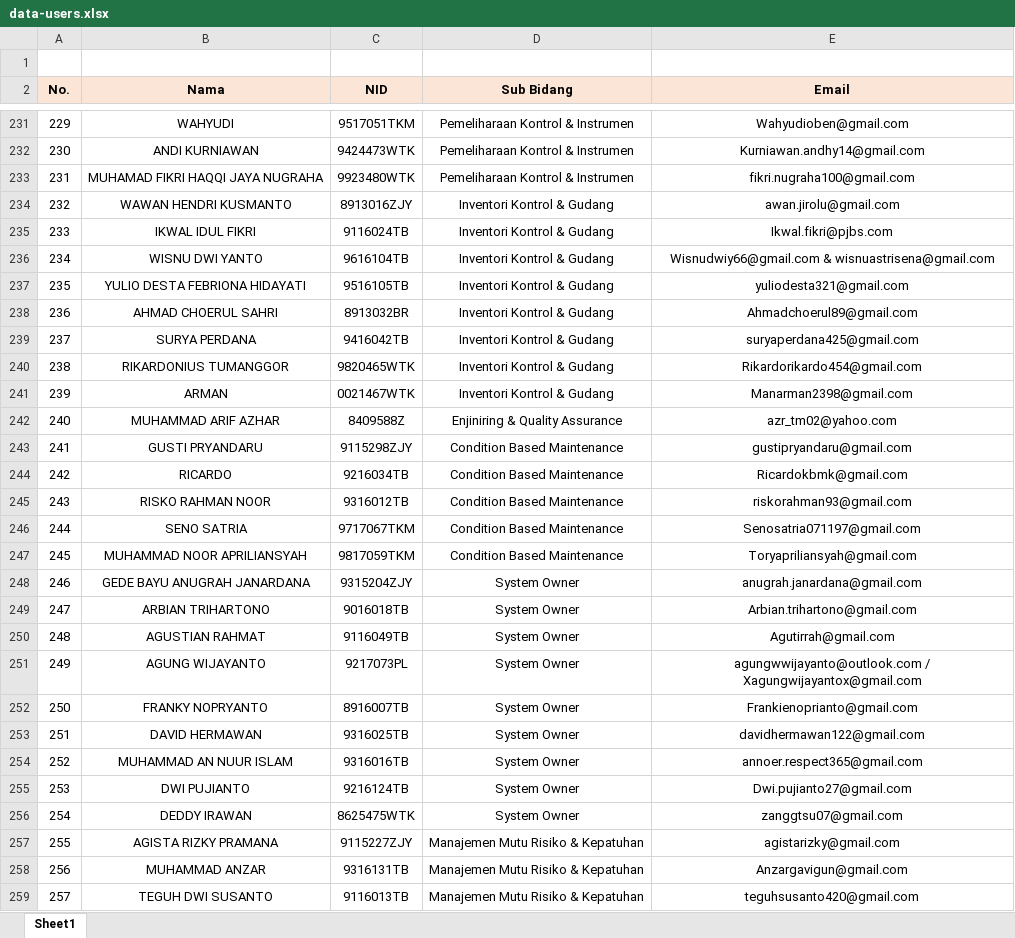
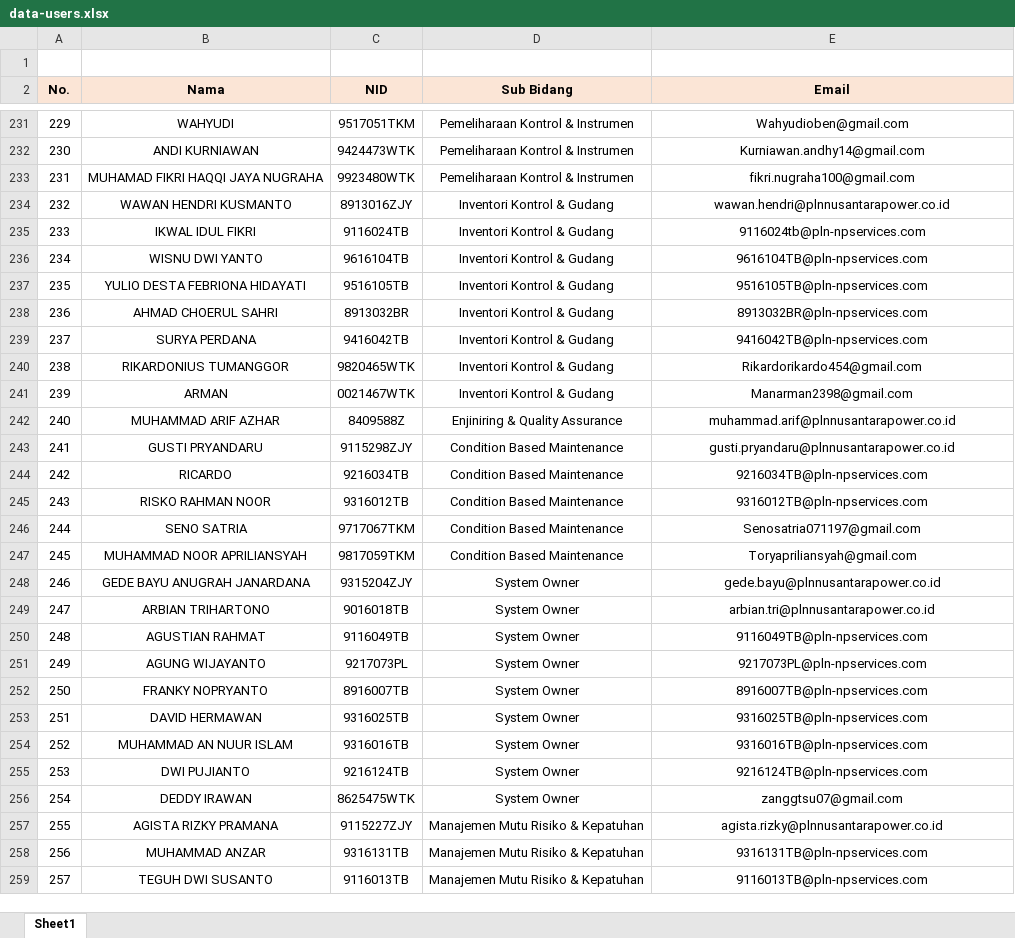
Before and after one commit to AchmadLyraa/room-booking-app, an Excel workbook: prisma/data/data-users.xlsx, sheet Sheet1, drawn as a sheet; only a part is shown, gaps mark what is left out; values as stored, in another font and other column widths than the file's, no borders; the diff covers the shown part only; the diff names each change by its address in the sheet, - before the commit and + after, or states it on an @@ line.

Commit message:
add user name to availability booking table, new seed, redirect external type only

```diff
--- a/prisma/data/data-users.xlsx (sheet Sheet1)
+++ b/prisma/data/data-users.xlsx (sheet Sheet1)
-E234 (Email): awan.jirolu@gmail.com
+E234 (Email): wawan.hendri@plnnusantarapower.co.id
-E235 (Email): Ikwal.fikri@pjbs.com
+E235 (Email): 9116024tb@pln-npservices.com
-E236 (Email): Wisnudwiy66@gmail.com & wisnuastrisena@gmail.com
+E236 (Email): 9616104TB@pln-npservices.com
-E237 (Email): yuliodesta321@gmail.com
+E237 (Email): 9516105TB@pln-npservices.com
-E238 (Email): Ahmadchoerul89@gmail.com
+E238 (Email): 8913032BR@pln-npservices.com
-E239 (Email): suryaperdana425@gmail.com
+E239 (Email): 9416042TB@pln-npservices.com
-E242 (Email): azr_tm02@yahoo.com
+E242 (Email): muhammad.arif@plnnusantarapower.co.id
-E243 (Email): gustipryandaru@gmail.com
+E243 (Email): gusti.pryandaru@plnnusantarapower.co.id
-E244 (Email): Ricardokbmk@gmail.com
+E244 (Email): 9216034TB@pln-npservices.com
-E245 (Email): riskorahman93@gmail.com
+E245 (Email): 9316012TB@pln-npservices.com
-E248 (Email): anugrah.janardana@gmail.com
+E248 (Email): gede.bayu@plnnusantarapower.co.id
-E249 (Email): Arbian.trihartono@gmail.com
+E249 (Email): arbian.tri@plnnusantarapower.co.id
-E250 (Email): Agutirrah@gmail.com
+E250 (Email): 9116049TB@pln-npservices.com
-E251 (Email): agungwwijayanto@outlook.com / Xagungwijayantox@gmail.com
+E251 (Email): 9217073PL@pln-npservices.com
-E252 (Email): Frankienoprianto@gmail.com
+E252 (Email): 8916007TB@pln-npservices.com
-E253 (Email): davidhermawan122@gmail.com
+E253 (Email): 9316025TB@pln-npservices.com
-E254 (Email): annoer.respect365@gmail.com
+E254 (Email): 9316016TB@pln-npservices.com
-E255 (Email): Dwi.pujianto27@gmail.com
+E255 (Email): 9216124TB@pln-npservices.com
-E257 (Email): agistarizky@gmail.com
+E257 (Email): agista.rizky@plnnusantarapower.co.id
-E258 (Email): Anzargavigun@gmail.com
+E258 (Email): 9316131TB@pln-npservices.com
-E259 (Email): teguhsusanto420@gmail.com
+E259 (Email): 9116013TB@pln-npservices.com
```
Also changed, not shown: 133 edited cells elsewhere in this sheet, 6 other files.
